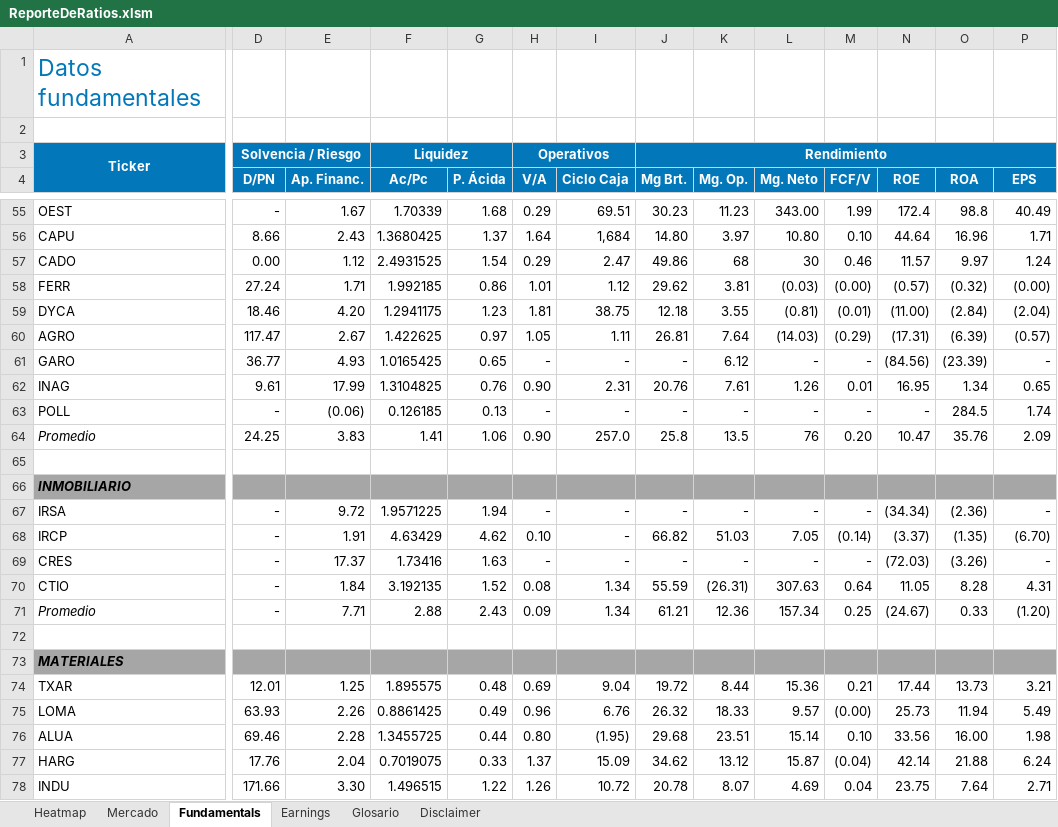
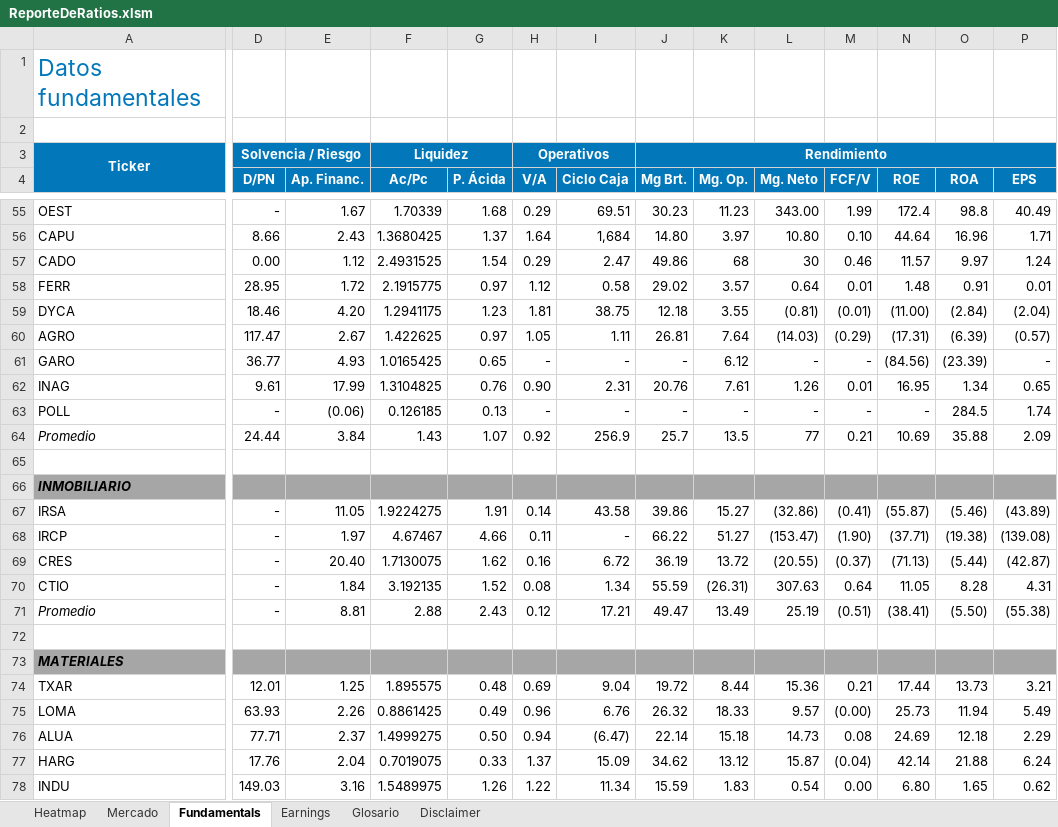
Before and after one commit to invertironlineargentina/APISamples, an Excel workbook: excel/ReporteDeRatios.xlsm, sheet Fundamentals, drawn as a sheet; only a part is shown, gaps mark what is left out; values as stored, in another font and other column widths than the file's, no borders; removed rows and columns are numbered as before the commit, all else as after; rows hold the shown columns only; the diff covers the shown part only; the diff names each change by its address in the sheet, - before the commit and + after, or states it on an @@ line.

```diff
--- a/excel/ReporteDeRatios.xlsm (sheet Fundamentals)
+++ b/excel/ReporteDeRatios.xlsm (sheet Fundamentals)
-row 58: FERR | 27.24 | 1.71 | 1.992185 | 0.86 | 1.01 | 1.12 | 29.62 | 3.81 | (0.03) | (0.00) | (0.57) | (0.32) | (0.00)
+row 58: FERR | 28.95 | 1.72 | 2.1915775 | 0.97 | 1.12 | 0.58 | 29.02 | 3.57 | 0.64 | 0.01 | 1.48 | 0.91 | 0.01
-row 64: Promedio | 24.25 | 3.83 | 1.41 | 1.06 | 0.90 | 257.0 | 25.8 | 13.5 | 76 | 0.20 | 10.47 | 35.76 | 2.09
+row 64: Promedio | 24.44 | 3.84 | 1.43 | 1.07 | 0.92 | 256.9 | 25.7 | 13.5 | 77 | 0.21 | 10.69 | 35.88 | 2.09
-row 67: IRSA | - | 9.72 | 1.9571225 | 1.94 | - | - | - | - | - | - | (34.34) | (2.36) | -
-row 68: IRCP | - | 1.91 | 4.63429 | 4.62 | 0.10 | - | 66.82 | 51.03 | 7.05 | (0.14) | (3.37) | (1.35) | (6.70)
-row 69: CRES | - | 17.37 | 1.73416 | 1.63 | - | - | - | - | - | - | (72.03) | (3.26) | -
+row 67: IRSA | - | 11.05 | 1.9224275 | 1.91 | 0.14 | 43.58 | 39.86 | 15.27 | (32.86) | (0.41) | (55.87) | (5.46) | (43.89)
+row 68: IRCP | - | 1.97 | 4.67467 | 4.66 | 0.11 | - | 66.22 | 51.27 | (153.47) | (1.90) | (37.71) | (19.38) | (139.08)
+row 69: CRES | - | 20.40 | 1.7130075 | 1.62 | 0.16 | 6.72 | 36.19 | 13.72 | (20.55) | (0.37) | (71.13) | (5.44) | (42.87)
-row 71: Promedio | - | 7.71 | 2.88 | 2.43 | 0.09 | 1.34 | 61.21 | 12.36 | 157.34 | 0.25 | (24.67) | 0.33 | (1.20)
+row 71: Promedio | - | 8.81 | 2.88 | 2.43 | 0.12 | 17.21 | 49.47 | 13.49 | 25.19 | (0.51) | (38.41) | (5.50) | (55.38)
-row 76: ALUA | 69.46 | 2.28 | 1.3455725 | 0.44 | 0.80 | (1.95) | 29.68 | 23.51 | 15.14 | 0.10 | 33.56 | 16.00 | 1.98
+row 76: ALUA | 77.71 | 2.37 | 1.4999275 | 0.50 | 0.94 | (6.47) | 22.14 | 15.18 | 14.73 | 0.08 | 24.69 | 12.18 | 2.29
-D78 (D/PN): 171.66
+D78 (D/PN): 149.03
-E78 (Ap. Financ.): 3.30
+E78 (Ap. Financ.): 3.16
-F78 (Ac/Pc): 1.496515
+F78 (Ac/Pc): 1.5489975
-G78 (P. Ácida): 1.22
+G78 (P. Ácida): 1.26
-H78 (V/A): 1.26
+H78 (V/A): 1.22
-I78 (Ciclo Caja): 10.72
+I78 (Ciclo Caja): 11.34
-J78 (Mg Brt.): 20.78
+J78 (Mg Brt.): 15.59
-K78 (Mg. Op.): 8.07
+K78 (Mg. Op.): 1.83
-L78 (Mg. Neto): 4.69
+L78 (Mg. Neto): 0.54
-M78 (FCF/V): 0.04
+M78 (FCF/V): 0.00
-N78 (ROE): 23.75
+N78 (ROE): 6.80
-O78 (ROA): 7.64
+O78 (ROA): 1.65
-P78 (EPS): 2.71
+P78 (EPS): 0.62
```
Also changed, not shown: 9 added rows, 10 removed rows, 1 hidden or unhidden row and 287 edited cells elsewhere in this sheet, sheet Heatmap, sheet Mercado, sheet Earnings, hidden cells, charts or pictures.
